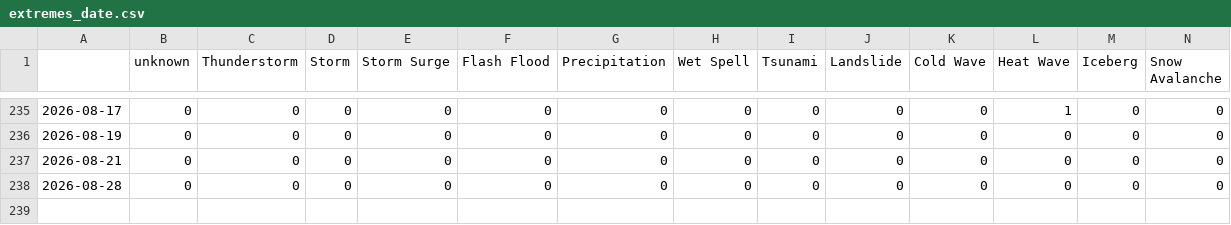
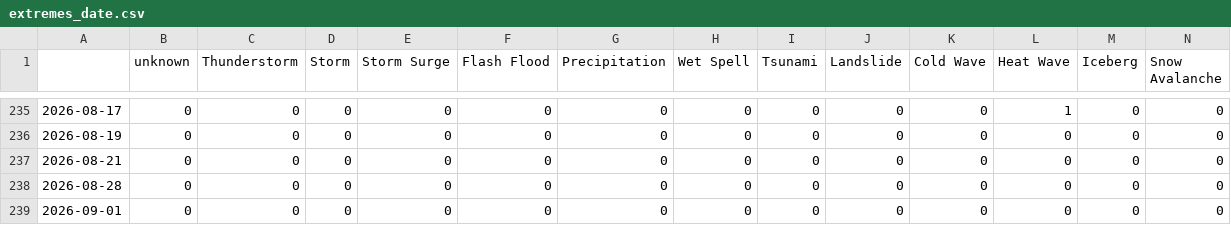
Before and after one commit to Leoniews/russianExtremes, a CSV file: csv/extremes_date.csv, drawn as a sheet; only a part is shown, gaps mark what is left out; rows hold the shown columns only; the diff names each change by its address in the sheet, - before the commit and + after, or states it on an @@ line.

```diff
--- a/csv/extremes_date.csv
+++ b/csv/extremes_date.csv
+row 239: 2026-09-01 | 0 | 0 | 0 | 0 | 0 | 0 | 0 | 0 | 0 | 0 | 0 | 0 | 0
```
Also changed, not shown: csv/feeds_date.csv, 5 other files.
